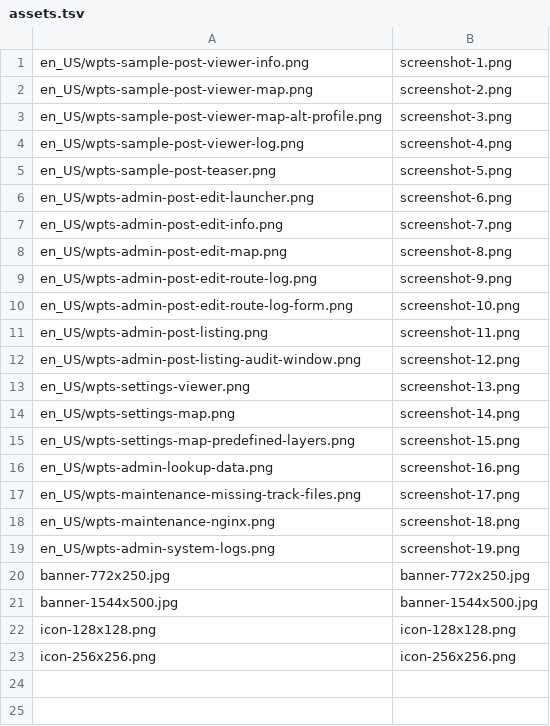
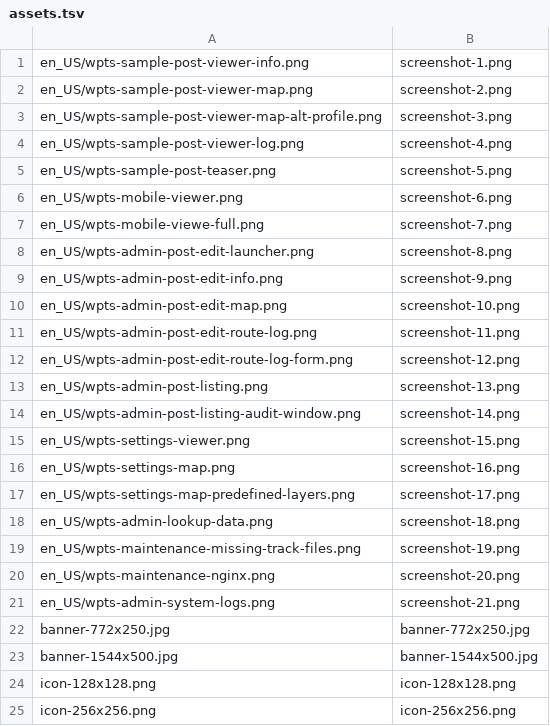
Before and after one commit to alexboia/WP-Trip-Summary, a TSV file: bin/tools/release/assets.tsv, drawn as a sheet.

Commit message:
Added screenshots with viewer as seen on a mobile device. Regenerated READMEs.

```diff
--- a/bin/tools/release/assets.tsv
+++ b/bin/tools/release/assets.tsv
@@ -5,16 +5,18 @@ en_US/wpts-sample-post-viewer-log.png	screenshot-4.png
 en_US/wpts-sample-post-teaser.png	screenshot-5.png
-en_US/wpts-admin-post-edit-launcher.png	screenshot-6.png
-en_US/wpts-admin-post-edit-info.png	screenshot-7.png
-en_US/wpts-admin-post-edit-map.png	screenshot-8.png
-en_US/wpts-admin-post-edit-route-log.png	screenshot-9.png
-en_US/wpts-admin-post-edit-route-log-form.png	screenshot-10.png
-en_US/wpts-admin-post-listing.png	screenshot-11.png
-en_US/wpts-admin-post-listing-audit-window.png	screenshot-12.png
-en_US/wpts-settings-viewer.png	screenshot-13.png
-en_US/wpts-settings-map.png	screenshot-14.png
-en_US/wpts-settings-map-predefined-layers.png	screenshot-15.png
-en_US/wpts-admin-lookup-data.png	screenshot-16.png
-en_US/wpts-maintenance-missing-track-files.png	screenshot-17.png
-en_US/wpts-maintenance-nginx.png	screenshot-18.png
-en_US/wpts-admin-system-logs.png	screenshot-19.png
+en_US/wpts-mobile-viewer.png	screenshot-6.png
+en_US/wpts-mobile-viewe-full.png	screenshot-7.png
+en_US/wpts-admin-post-edit-launcher.png	screenshot-8.png
+en_US/wpts-admin-post-edit-info.png	screenshot-9.png
+en_US/wpts-admin-post-edit-map.png	screenshot-10.png
+en_US/wpts-admin-post-edit-route-log.png	screenshot-11.png
+en_US/wpts-admin-post-edit-route-log-form.png	screenshot-12.png
+en_US/wpts-admin-post-listing.png	screenshot-13.png
+en_US/wpts-admin-post-listing-audit-window.png	screenshot-14.png
+en_US/wpts-settings-viewer.png	screenshot-15.png
+en_US/wpts-settings-map.png	screenshot-16.png
+en_US/wpts-settings-map-predefined-layers.png	screenshot-17.png
+en_US/wpts-admin-lookup-data.png	screenshot-18.png
+en_US/wpts-maintenance-missing-track-files.png	screenshot-19.png
+en_US/wpts-maintenance-nginx.png	screenshot-20.png
+en_US/wpts-admin-system-logs.png	screenshot-21.png
 banner-772x250.jpg	banner-772x250.jpg
```
Also changed, not shown: 6 other files.
